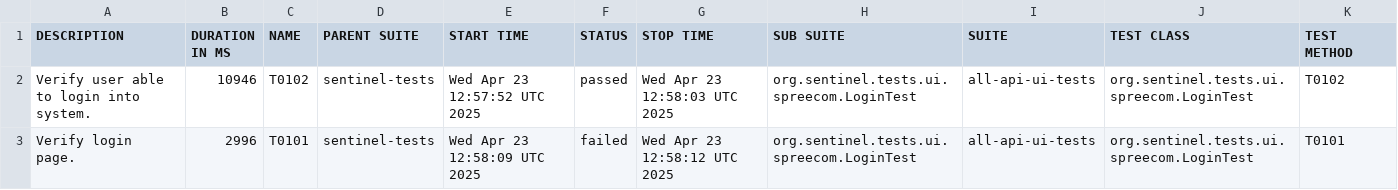
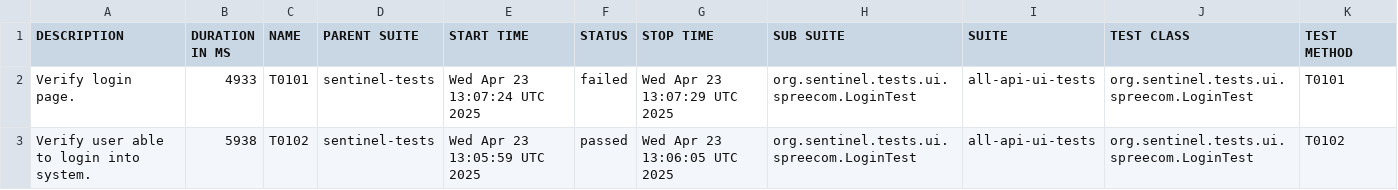
Before and after one commit to swapnildamate/sentinel-tests, a CSV file: data/suites.csv, drawn as a sheet.

```diff
--- a/data/suites.csv
+++ b/data/suites.csv
@@ -1,3 +1,3 @@
 "DESCRIPTION","DURATION IN MS","NAME","PARENT SUITE","START TIME","STATUS","STOP TIME","SUB SUITE","SUITE","TEST CLASS","TEST METHOD"
-"Verify user able to login into system.","10946","T0102","sentinel-tests","Wed Apr 23 12:57:52 UTC 2025","passed","Wed Apr 23 12:58:03 UTC 2025","org.sentinel.tests.ui.spreecom.LoginTest","all-api-ui-tests","org.sentinel.tests.ui.spreecom.LoginTest","T0102"
-"Verify login page.","2996","T0101","sentinel-tests","Wed Apr 23 12:58:09 UTC 2025","failed","Wed Apr 23 12:58:12 UTC 2025","org.sentinel.tests.ui.spreecom.LoginTest","all-api-ui-tests","org.sentinel.tests.ui.spreecom.LoginTest","T0101"
+"Verify login page.","4933","T0101","sentinel-tests","Wed Apr 23 13:07:24 UTC 2025","failed","Wed Apr 23 13:07:29 UTC 2025","org.sentinel.tests.ui.spreecom.LoginTest","all-api-ui-tests","org.sentinel.tests.ui.spreecom.LoginTest","T0101"
+"Verify user able to login into system.","5938","T0102","sentinel-tests","Wed Apr 23 13:05:59 UTC 2025","passed","Wed Apr 23 13:06:05 UTC 2025","org.sentinel.tests.ui.spreecom.LoginTest","all-api-ui-tests","org.sentinel.tests.ui.spreecom.LoginTest","T0102"
```
Also changed, not shown: 35 other files.
